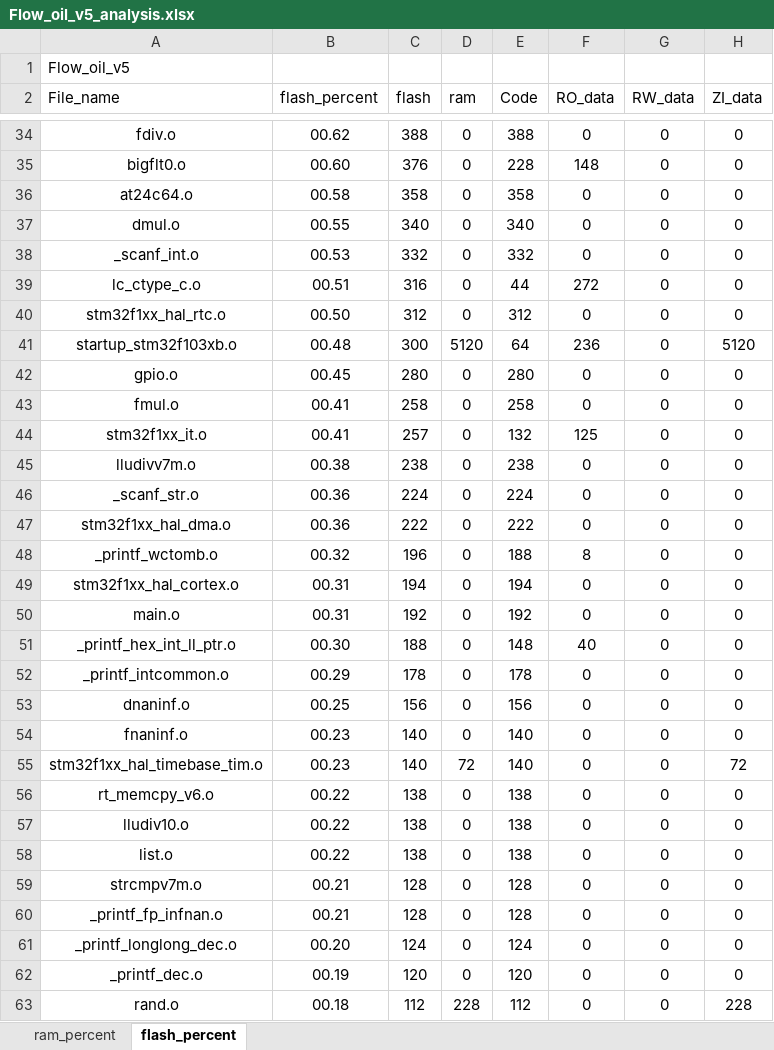
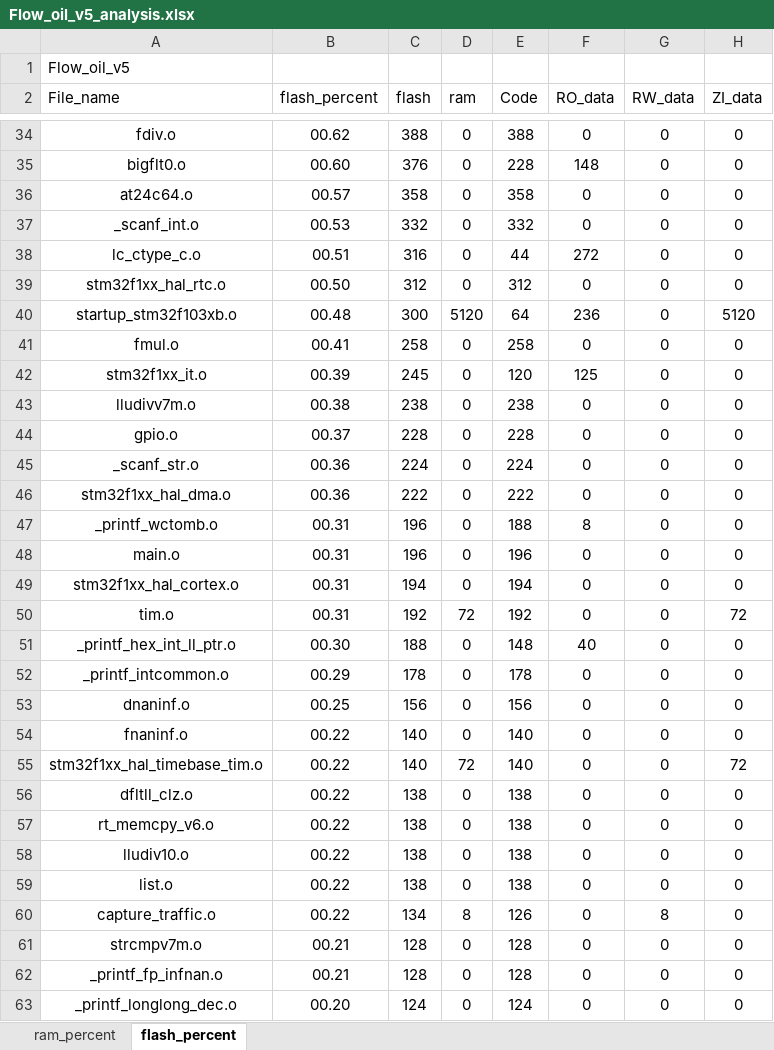
Before and after one commit to Wait-R/Flow_oil_DTU, an Excel workbook: MDK-ARM/Flow_oil_v5_analysis.xlsx, sheet flash_percent, drawn as a sheet; only a part is shown, gaps mark what is left out; the shorter side is filled out with more unchanged rows; values as stored, in another font and other column widths than the file's, no borders; charts and pictures and table styles not drawn; removed rows and columns are numbered as before the commit, all else as after; the diff covers the shown part only; the diff names each change by its address in the sheet, - before the commit and + after, or states it on an @@ line.

```diff
--- a/MDK-ARM/Flow_oil_v5_analysis.xlsx (sheet flash_percent)
+++ b/MDK-ARM/Flow_oil_v5_analysis.xlsx (sheet flash_percent)
-B36 (flash_percent): 00.58
+B36 (flash_percent): 00.57
-row 37: dmul.o | 00.55 | 340 | 0 | 340 | 0 | 0 | 0
-row 42: gpio.o | 00.45 | 280 | 0 | 280 | 0 | 0 | 0
-B42 (flash_percent): 00.41
+B42 (flash_percent): 00.39
-C42 (flash): 257
+C42 (flash): 245
-E42 (Code): 132
+E42 (Code): 120
+row 44: gpio.o | 00.37 | 228 | 0 | 228 | 0 | 0 | 0
-B47 (flash_percent): 00.32
+B47 (flash_percent): 00.31
+row 48: main.o | 00.31 | 196 | 0 | 196 | 0 | 0 | 0
-A50 (File_name): main.o
+A50 (File_name): tim.o
-D50 (ram): 0
+D50 (ram): 72
-H50 (ZI_data): 0
+H50 (ZI_data): 72
-B54:B55 (flash_percent): 00.23
+B54:B55 (flash_percent): 00.22
+row 56: dfltll_clz.o | 00.22 | 138 | 0 | 138 | 0 | 0 | 0
+row 60: capture_traffic.o | 00.22 | 134 | 8 | 126 | 0 | 8 | 0
```
Also changed, not shown: 2 added rows, 4 removed rows and 25 edited cells elsewhere in this sheet, sheet ram_percent, charts or pictures, 53 other files.
